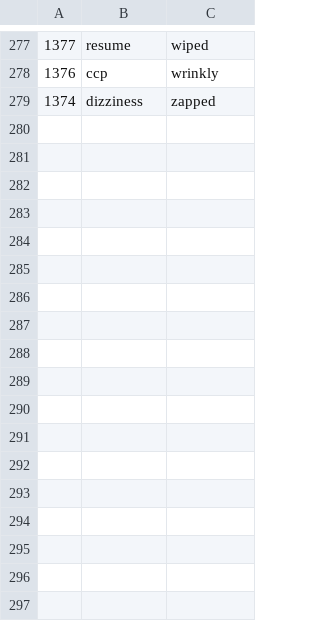
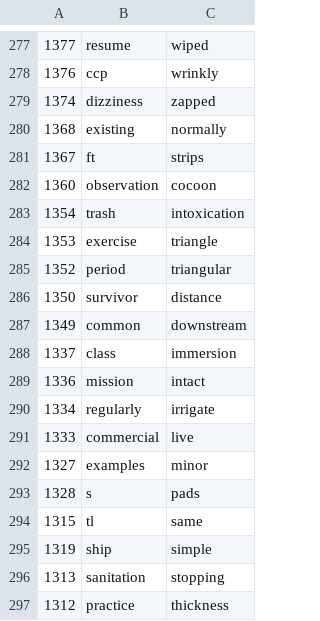
Before and after one commit to charlie-nolan/first-aid-app, a TSV file: pipeline/speech/notes/lexicon-reassign-20261117b.tsv, drawn as a sheet; only a part is shown, gaps mark what is left out; the diff names each change by its address in the sheet, - before the commit and + after, or states it on an @@ line.

```diff
--- a/pipeline/speech/notes/lexicon-reassign-20261117b.tsv
+++ b/pipeline/speech/notes/lexicon-reassign-20261117b.tsv
+row 280: 1368 | existing | normally
+row 281: 1367 | ft | strips
+row 282: 1360 | observation | cocoon
+row 283: 1354 | trash | intoxication
+row 284: 1353 | exercise | triangle
+row 285: 1352 | period | triangular
+row 286: 1350 | survivor | distance
+row 287: 1349 | common | downstream
+row 288: 1337 | class | immersion
+row 289: 1336 | mission | intact
+row 290: 1334 | regularly | irrigate
+row 291: 1333 | commercial | live
+row 292: 1327 | examples | minor
+row 293: 1328 | s | pads
+row 294: 1315 | tl | same
+row 295: 1319 | ship | simple
+row 296: 1313 | sanitation | stopping
+row 297: 1312 | practice | thickness
```
Also changed, not shown: 1 other file.
